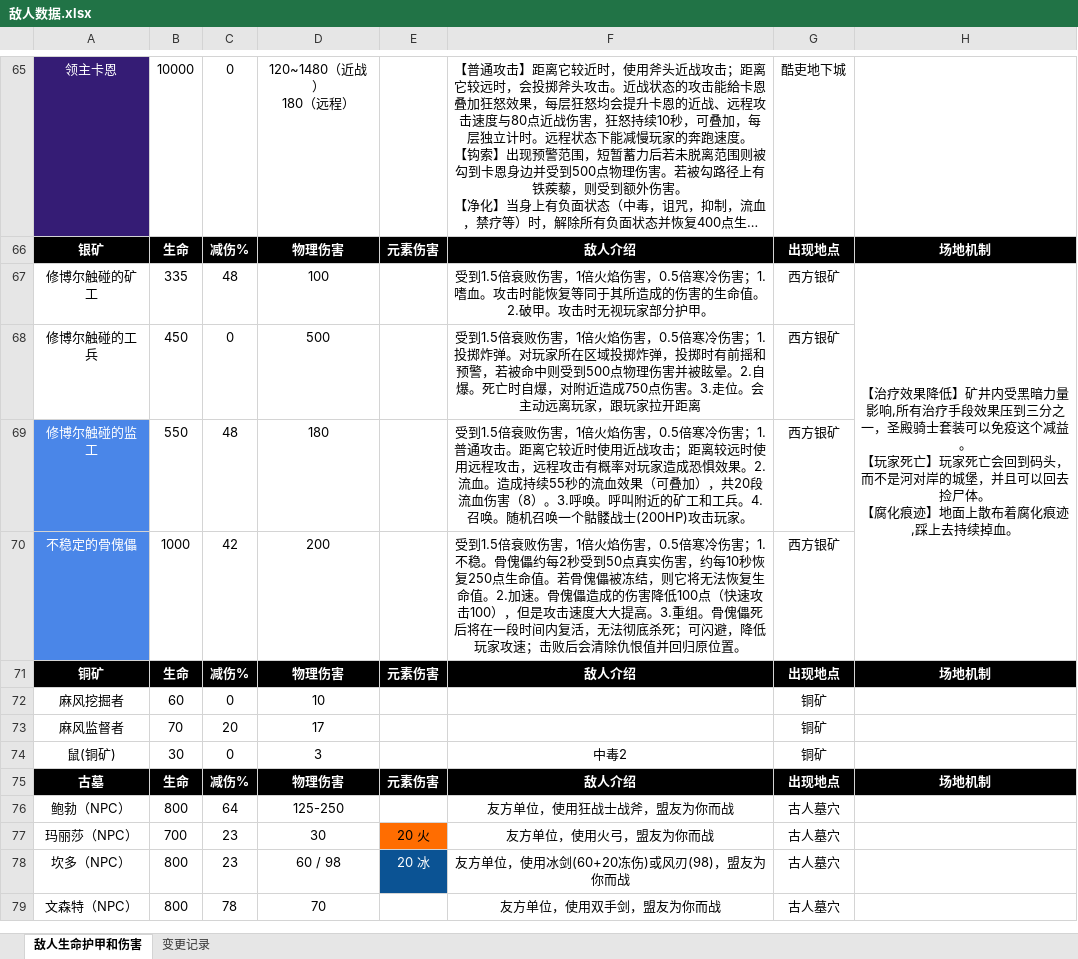
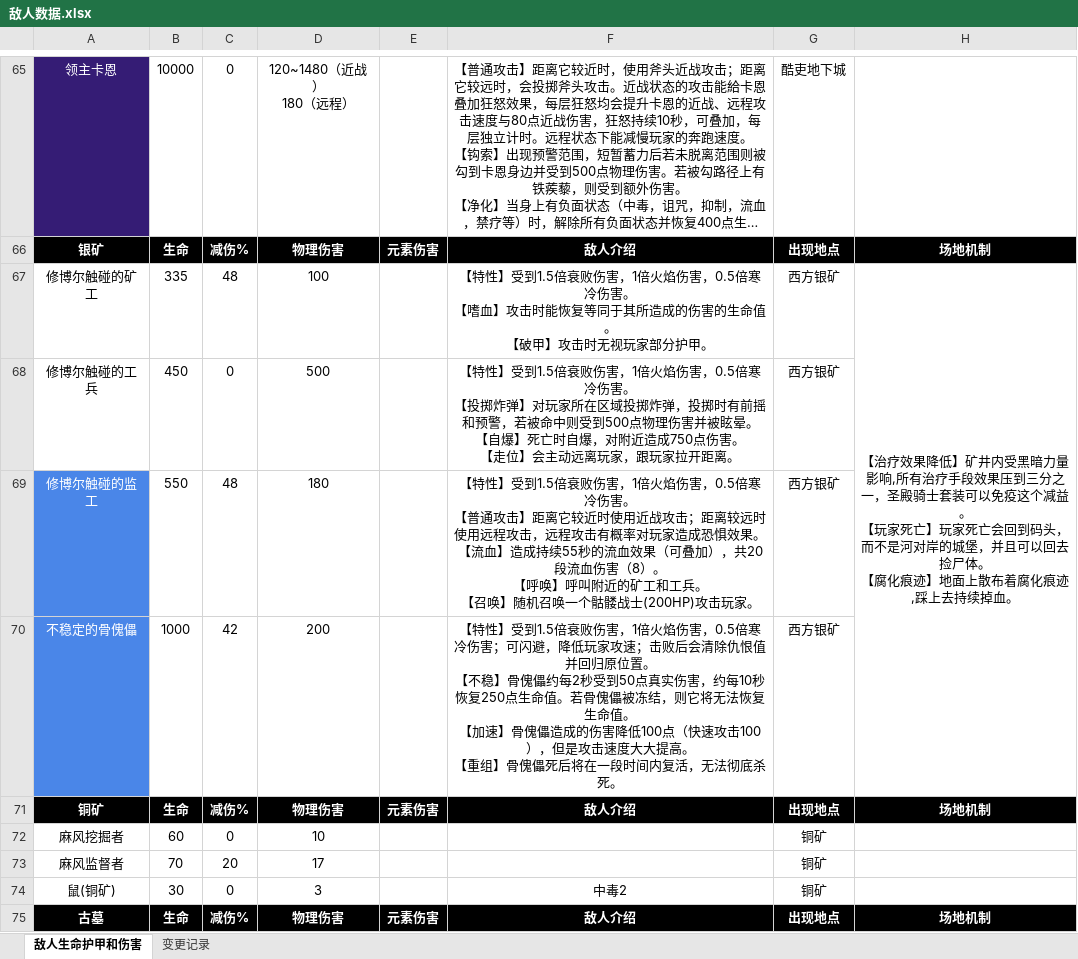
Before and after one commit to jasonXiao422/grimsoul-wiki, an Excel workbook: data-source/敌人数据.xlsx, sheet 敌人生命护甲和伤害, drawn as a sheet; only a part is shown, gaps mark what is left out; the shorter side is filled out with more unchanged rows; long unchanged cells end in …; values as stored, in another font and other column widths than the file's, no borders; ↵ is a line break in a cell; the diff names each change by its address in the sheet, - before the commit and + after, or states it on an @@ line.

```diff
--- a/data-source/敌人数据.xlsx (sheet 敌人生命护甲和伤害)
+++ b/data-source/敌人数据.xlsx (sheet 敌人生命护甲和伤害)
-F67: 受到1.5倍衰败伤害，1倍火焰伤害，0.5倍寒冷伤害；1.嗜血。攻击时能恢复等同于其所造成的伤害的生命值。2.破甲。攻击时无…
+F67: 【特性】受到1.5倍衰败伤害，1倍火焰伤害，0.5倍寒冷伤害。 ↵ 【嗜血】攻击时能恢复等同于其所造成的伤害的生命值。 ↵ 【破甲】攻击时无…
-F68: 受到1.5倍衰败伤害，1倍火焰伤害，0.5倍寒冷伤害；1.投掷炸弹。对玩家所在区域投掷炸弹，投掷时有前摇和预警，若被命中则受到500点物理伤害并被眩晕。2.自爆。死亡时自爆，对附近造成750点伤害。3.走位。会主动远离玩家，跟玩家拉开距离
+F68: 【特性】受到1.5倍衰败伤害，1倍火焰伤害，0.5倍寒冷伤害。 ↵ 【投掷炸弹】对玩家所在区域投掷炸弹，投掷时有前摇和预警，若被命中则受到500点物理伤害并被眩晕。 ↵ 【自爆】死亡时自爆，对附近造成750点伤害。 ↵ 【走位】会主动远离玩家，跟玩家拉开距离。
-F69: 受到1.5倍衰败伤害，1倍火焰伤害，0.5倍寒冷伤害；1.普通攻击。距离它较近时使用近战攻击；距离较远时使用远程攻击，远程攻击有概率对玩家造成恐惧效果。2.流血。造成持续55秒的流血效果（可叠加），共20段流血伤害（8）。3.呼唤。呼叫附近的矿工和工兵。4.召唤。随机召唤…
+F69: 【特性】受到1.5倍衰败伤害，1倍火焰伤害，0.5倍寒冷伤害。 ↵ 【普通攻击】距离它较近时使用近战攻击；距离较远时使用远程攻击，远程攻击有概率对玩家造成恐惧效果。 ↵ 【流血】造成持续55秒的流血效果（可叠加），共20段流血伤害（8）。 ↵ 【呼唤】呼叫附近的矿工和工兵。 ↵ 【召唤】随机召唤…
-F70: 受到1.5倍衰败伤害，1倍火焰伤害，0.5倍寒冷伤害；1.不稳。骨傀儡约每2秒受到50点真实伤害，约每10秒恢复250点生命值。若骨傀儡被冻结，则它将无法恢复生命值。2.加速。骨傀儡造成的伤害降低100点（快速攻击100），但是攻击速度大大提高。3.重组。骨傀儡死后将在一段时间内复活，无法彻底杀死；可闪避，降低玩家攻速；击败后会清除仇恨值并回归原位置。
+F70: 【特性】受到1.5倍衰败伤害，1倍火焰伤害，0.5倍寒冷伤害；可闪避，降低玩家攻速；击败后会清除仇恨值并回归原位置。 ↵ 【不稳】骨傀儡约每2秒受到50点真实伤害，约每10秒恢复250点生命值。若骨傀儡被冻结，则它将无法恢复生命值。 ↵ 【加速】骨傀儡造成的伤害降低100点（快速攻击100），但是攻击速度大大提高。 ↵ 【重组】骨傀儡死后将在一段时间内复活，无法彻底杀死。
```
Also changed, not shown: 10 other files.
